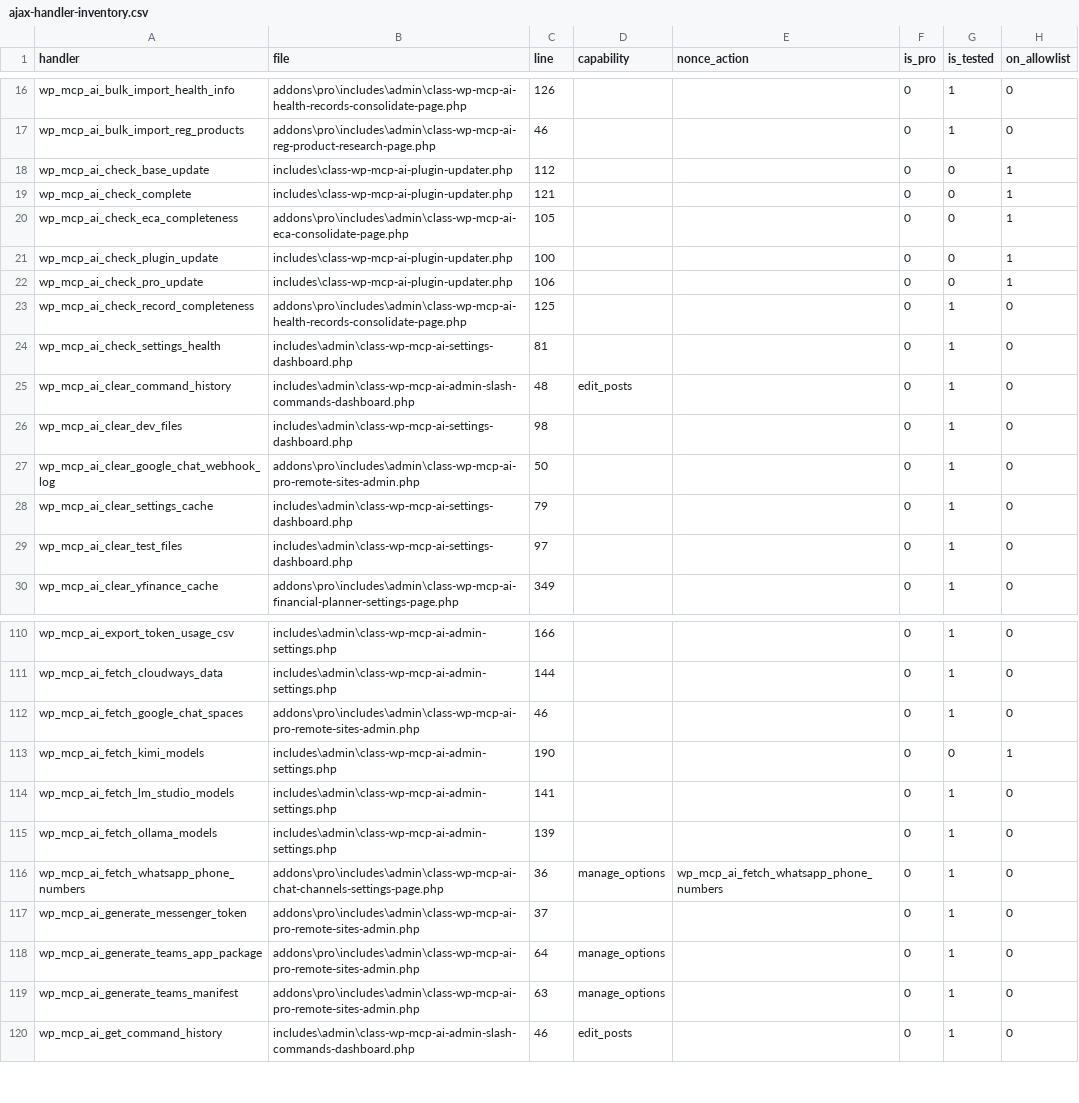
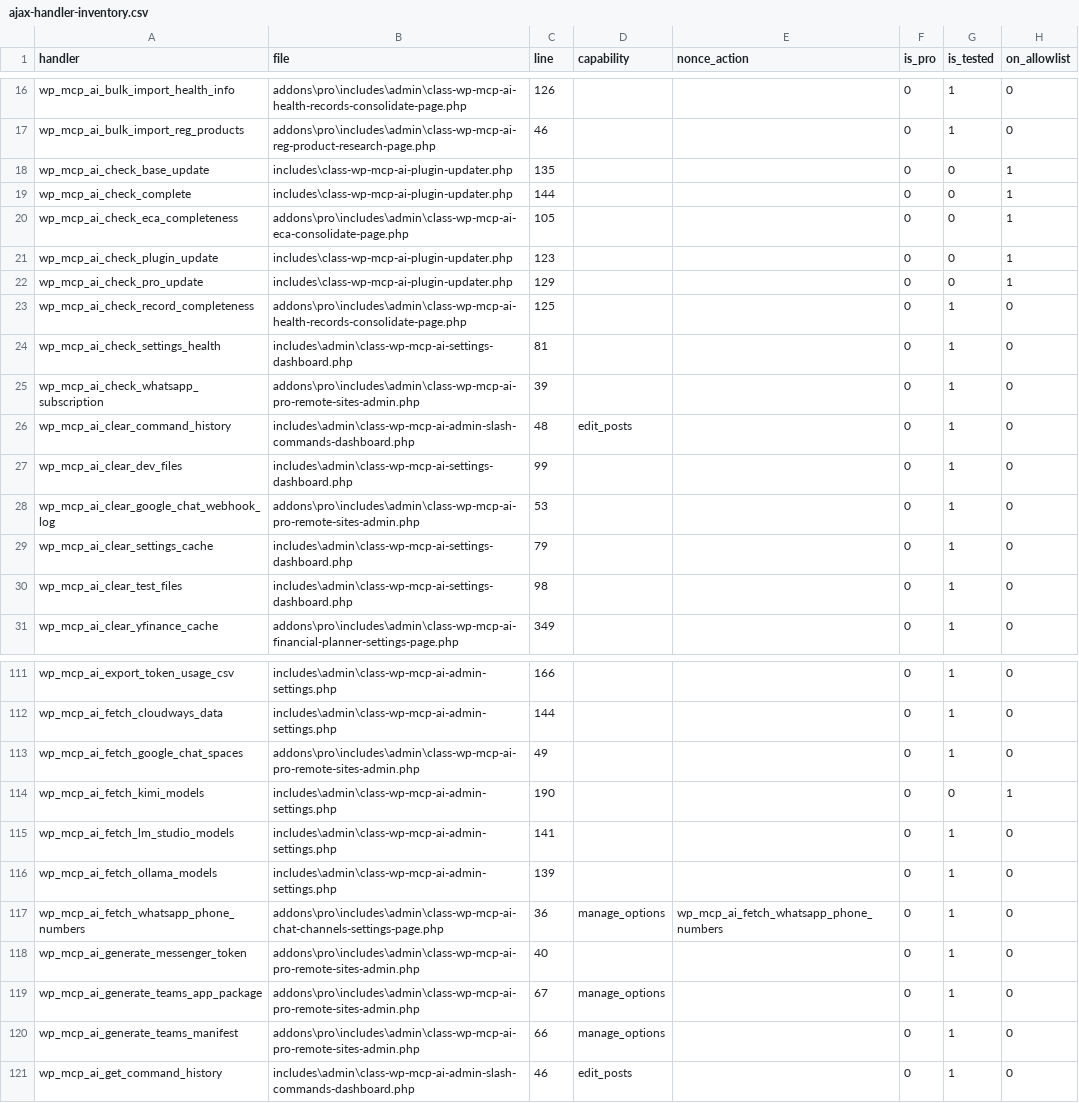
Before and after one commit to nvdigitalsolutions/mcp-ai-wpoos, a CSV file: docs/developer/testing-docs/ajax-handler-inventory.csv, drawn as a sheet; only a part is shown, gaps mark what is left out; the diff covers the shown part only.

```diff
--- a/docs/developer/testing-docs/ajax-handler-inventory.csv
+++ b/docs/developer/testing-docs/ajax-handler-inventory.csv
@@ -17,14 +17,15 @@ wp_mcp_ai_bulk_import_health_info,"addons\pro\includes\admin\class-wp-mcp-ai-hea
 wp_mcp_ai_bulk_import_reg_products,"addons\pro\includes\admin\class-wp-mcp-ai-reg-product-research-page.php",46,,,0,1,0
-wp_mcp_ai_check_base_update,"includes\class-wp-mcp-ai-plugin-updater.php",112,,,0,0,1
-wp_mcp_ai_check_complete,"includes\class-wp-mcp-ai-plugin-updater.php",121,,,0,0,1
+wp_mcp_ai_check_base_update,"includes\class-wp-mcp-ai-plugin-updater.php",135,,,0,0,1
+wp_mcp_ai_check_complete,"includes\class-wp-mcp-ai-plugin-updater.php",144,,,0,0,1
 wp_mcp_ai_check_eca_completeness,"addons\pro\includes\admin\class-wp-mcp-ai-eca-consolidate-page.php",105,,,0,0,1
-wp_mcp_ai_check_plugin_update,"includes\class-wp-mcp-ai-plugin-updater.php",100,,,0,0,1
-wp_mcp_ai_check_pro_update,"includes\class-wp-mcp-ai-plugin-updater.php",106,,,0,0,1
+wp_mcp_ai_check_plugin_update,"includes\class-wp-mcp-ai-plugin-updater.php",123,,,0,0,1
+wp_mcp_ai_check_pro_update,"includes\class-wp-mcp-ai-plugin-updater.php",129,,,0,0,1
 wp_mcp_ai_check_record_completeness,"addons\pro\includes\admin\class-wp-mcp-ai-health-records-consolidate-page.php",125,,,0,1,0
 wp_mcp_ai_check_settings_health,"includes\admin\class-wp-mcp-ai-settings-dashboard.php",81,,,0,1,0
+wp_mcp_ai_check_whatsapp_subscription,"addons\pro\includes\admin\class-wp-mcp-ai-pro-remote-sites-admin.php",39,,,0,1,0
 wp_mcp_ai_clear_command_history,"includes\admin\class-wp-mcp-ai-admin-slash-commands-dashboard.php",48,edit_posts,,0,1,0
-wp_mcp_ai_clear_dev_files,"includes\admin\class-wp-mcp-ai-settings-dashboard.php",98,,,0,1,0
-wp_mcp_ai_clear_google_chat_webhook_log,"addons\pro\includes\admin\class-wp-mcp-ai-pro-remote-sites-admin.php",50,,,0,1,0
+wp_mcp_ai_clear_dev_files,"includes\admin\class-wp-mcp-ai-settings-dashboard.php",99,,,0,1,0
+wp_mcp_ai_clear_google_chat_webhook_log,"addons\pro\includes\admin\class-wp-mcp-ai-pro-remote-sites-admin.php",53,,,0,1,0
 wp_mcp_ai_clear_settings_cache,"includes\admin\class-wp-mcp-ai-settings-dashboard.php",79,,,0,1,0
-wp_mcp_ai_clear_test_files,"includes\admin\class-wp-mcp-ai-settings-dashboard.php",97,,,0,1,0
+wp_mcp_ai_clear_test_files,"includes\admin\class-wp-mcp-ai-settings-dashboard.php",98,,,0,1,0
 wp_mcp_ai_clear_yfinance_cache,"addons\pro\includes\admin\class-wp-mcp-ai-financial-planner-settings-page.php",349,,,0,1,0
@@ -111,3 +112,3 @@ wp_mcp_ai_export_token_usage_csv,"includes\admin\class-wp-mcp-ai-admin-settings.
 wp_mcp_ai_fetch_cloudways_data,"includes\admin\class-wp-mcp-ai-admin-settings.php",144,,,0,1,0
-wp_mcp_ai_fetch_google_chat_spaces,"addons\pro\includes\admin\class-wp-mcp-ai-pro-remote-sites-admin.php",46,,,0,1,0
+wp_mcp_ai_fetch_google_chat_spaces,"addons\pro\includes\admin\class-wp-mcp-ai-pro-remote-sites-admin.php",49,,,0,1,0
 wp_mcp_ai_fetch_kimi_models,"includes\admin\class-wp-mcp-ai-admin-settings.php",190,,,0,0,1
@@ -116,5 +117,5 @@ wp_mcp_ai_fetch_ollama_models,"includes\admin\class-wp-mcp-ai-admin-settings.php
 wp_mcp_ai_fetch_whatsapp_phone_numbers,"addons\pro\includes\admin\class-wp-mcp-ai-chat-channels-settings-page.php",36,manage_options,wp_mcp_ai_fetch_whatsapp_phone_numbers,0,1,0
-wp_mcp_ai_generate_messenger_token,"addons\pro\includes\admin\class-wp-mcp-ai-pro-remote-sites-admin.php",37,,,0,1,0
-wp_mcp_ai_generate_teams_app_package,"addons\pro\includes\admin\class-wp-mcp-ai-pro-remote-sites-admin.php",64,manage_options,,0,1,0
-wp_mcp_ai_generate_teams_manifest,"addons\pro\includes\admin\class-wp-mcp-ai-pro-remote-sites-admin.php",63,manage_options,,0,1,0
+wp_mcp_ai_generate_messenger_token,"addons\pro\includes\admin\class-wp-mcp-ai-pro-remote-sites-admin.php",40,,,0,1,0
+wp_mcp_ai_generate_teams_app_package,"addons\pro\includes\admin\class-wp-mcp-ai-pro-remote-sites-admin.php",67,manage_options,,0,1,0
+wp_mcp_ai_generate_teams_manifest,"addons\pro\includes\admin\class-wp-mcp-ai-pro-remote-sites-admin.php",66,manage_options,,0,1,0
 wp_mcp_ai_get_command_history,"includes\admin\class-wp-mcp-ai-admin-slash-commands-dashboard.php",46,edit_posts,,0,1,0
```
Also changed, not shown: 2 added rows and 33 edited cells elsewhere in this file, 5 other files.
